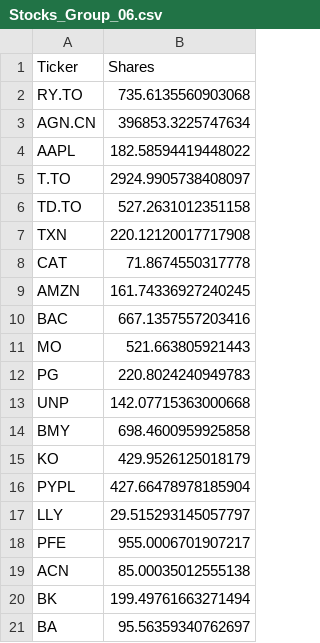
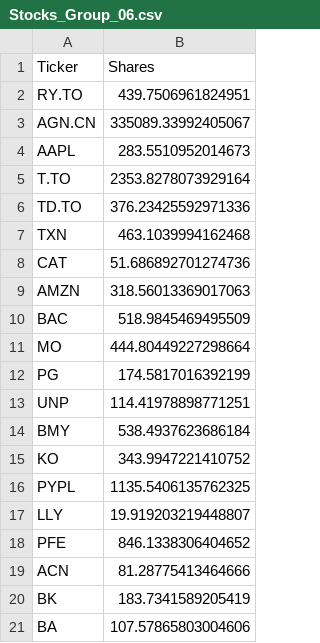
Before and after one commit to shayankjalali/market-meet, a CSV file: Stocks_Group_06.csv, drawn as a sheet.

```diff
--- a/Stocks_Group_06.csv
+++ b/Stocks_Group_06.csv
@@ -1,21 +1,21 @@
 Ticker,Shares
-RY.TO,735.6135560903068
-AGN.CN,396853.3225747634
-AAPL,182.58594419448022
-T.TO,2924.9905738408097
-TD.TO,527.2631012351158
-TXN,220.12120017717908
-CAT,71.8674550317778
-AMZN,161.74336927240245
-BAC,667.1357557203416
-MO,521.663805921443
-PG,220.8024240949783
-UNP,142.07715363000668
-BMY,698.4600959925858
-KO,429.9526125018179
-PYPL,427.66478978185904
-LLY,29.515293145057797
-PFE,955.0006701907217
-ACN,85.00035012555138
-BK,199.49761663271494
-BA,95.56359340762697
+RY.TO,439.7506961824951
+AGN.CN,335089.33992405067
+AAPL,283.5510952014673
+T.TO,2353.8278073929164
+TD.TO,376.23425592971336
+TXN,463.1039994162468
+CAT,51.686892701274736
+AMZN,318.56013369017063
+BAC,518.9845469495509
+MO,444.80449227298664
+PG,174.5817016392199
+UNP,114.41978898771251
+BMY,538.4937623686184
+KO,343.9947221410752
+PYPL,1135.5406135762325
+LLY,19.919203219448807
+PFE,846.1338306404652
+ACN,81.28775413464666
+BK,183.7341589205419
+BA,107.57865803004606
```
Also changed, not shown: 1 other file.
